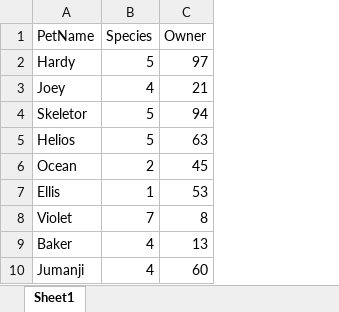
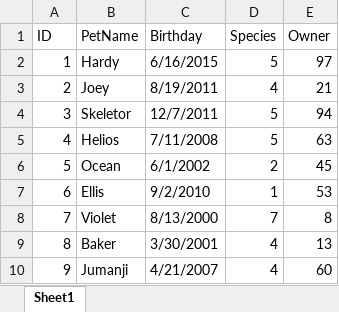
Before and after one commit to SirYancy/computer-apps-primer, an Excel workbook: ch5-databases/res/pets.xlsx, sheet Sheet1, drawn as a sheet; only a part is shown; values as stored, in another font and other column widths than the file's, no borders; the diff names each change by its address in the sheet, - before the commit and + after, or states it on an @@ line.

Commit message:
tables done

```diff
--- a/ch5-databases/res/pets.xlsx (sheet Sheet1)
+++ b/ch5-databases/res/pets.xlsx (sheet Sheet1)
+column A (ID), rows 2-10: 1 | 2 | 3 | 4 | 5 | 6 | 7 | 8 | 9
+column C (Birthday), rows 2-10: 6/16/2015 | 8/19/2011 | 12/7/2011 | 7/11/2008 | 6/1/2002 | 9/2/2010 | 8/13/2000 | 3/30/2001 | 4/21/2007
```
Also changed, not shown: ch5-databases/res/data.xlsx, 11 other files.
